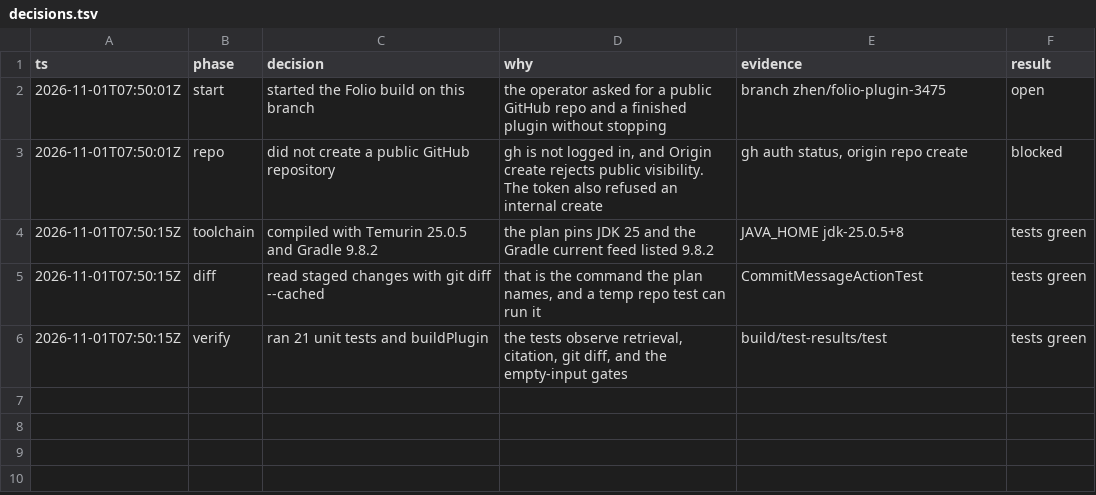
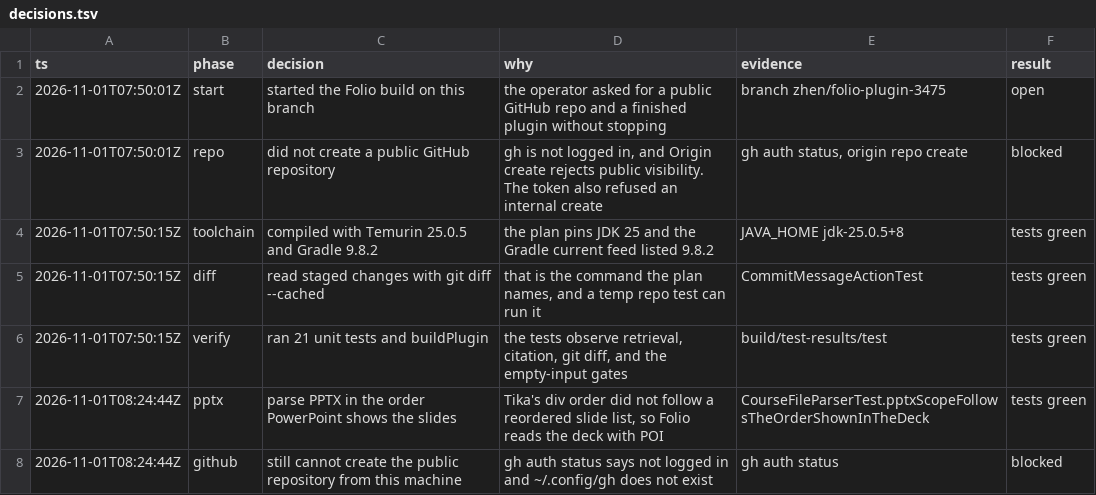
Before and after one commit to TTAWDTT/folio, a TSV file: decisions.tsv, drawn as a sheet.

```diff
--- a/decisions.tsv
+++ b/decisions.tsv
@@ -6 +6,3 @@ ts	phase	decision	why	evidence	result
 2026-11-01T07:50:15Z	verify	ran 21 unit tests and buildPlugin	the tests observe retrieval, citation, git diff, and the empty-input gates	build/test-results/test	tests green
+2026-11-01T08:24:44Z	pptx	parse PPTX in the order PowerPoint shows the slides	Tika's div order did not follow a reordered slide list, so Folio reads the deck with POI	CourseFileParserTest.pptxScopeFollowsTheOrderShownInTheDeck	tests green
+2026-11-01T08:24:44Z	github	still cannot create the public repository from this machine	gh auth status says not logged in and ~/.config/gh does not exist	gh auth status	blocked
```
Also changed, not shown: 5 other files.
